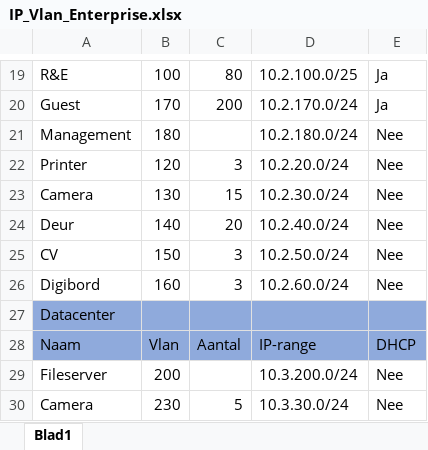
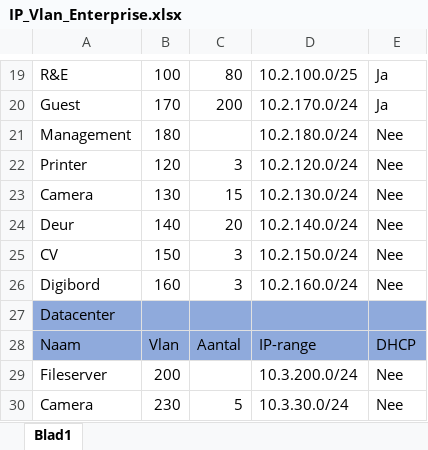
Before and after one commit to matteogiammorcaro/Enterprise_Design, an Excel workbook: IP_Vlan_Enterprise.xlsx, sheet Blad1, drawn as a sheet; only a part is shown, gaps mark what is left out; values as stored, in another font and other column widths than the file's, no borders; conditional formats not drawn; the diff names each change by its address in the sheet, - before the commit and + after, or states it on an @@ line.

```diff
--- a/IP_Vlan_Enterprise.xlsx (sheet Blad1)
+++ b/IP_Vlan_Enterprise.xlsx (sheet Blad1)
-D22: 10.2.20.0/24
+D22: 10.2.120.0/24
-D23: 10.2.30.0/24
+D23: 10.2.130.0/24
-D24: 10.2.40.0/24
+D24: 10.2.140.0/24
-D25: 10.2.50.0/24
+D25: 10.2.150.0/24
-D26: 10.2.60.0/24
+D26: 10.2.160.0/24
```
Also changed, not shown: 4 other files.
